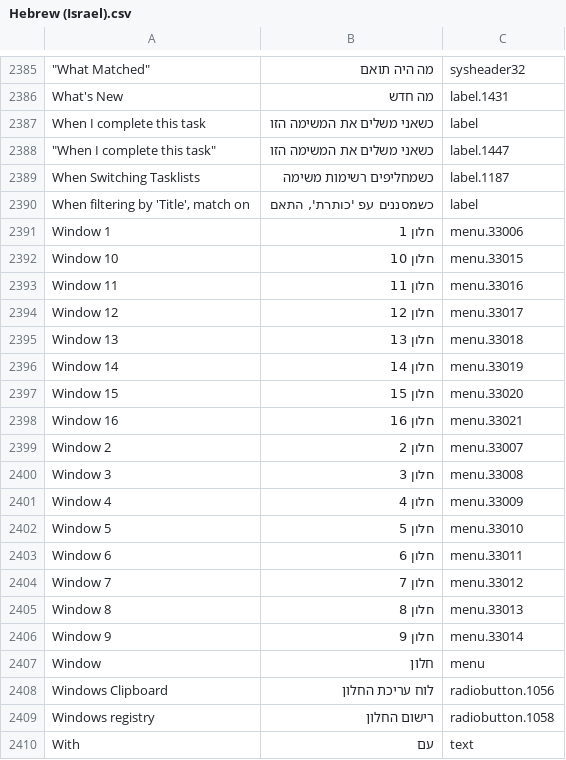
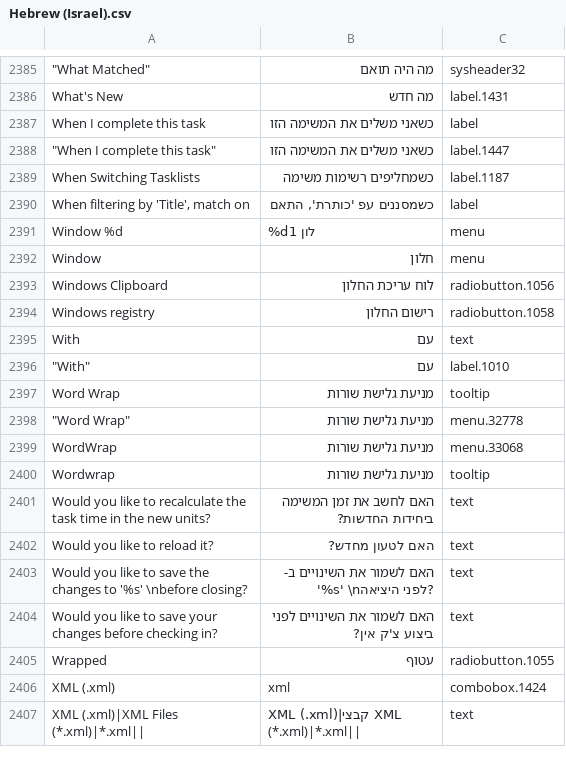
Before and after one commit to abstractspoon/ToDoList_Resources, a CSV file: Translations/Hebrew (Israel).csv, drawn as a sheet; only a part is shown, gaps mark what is left out; the shorter side is filled out with more unchanged rows; removed rows and columns are numbered as before the commit, all else as after; the diff names each change by its address in the sheet, - before the commit and + after, or states it on an @@ line.

Commit message:
'Window 1-16' -> 'Window %d'

```diff
--- a/Translations/Hebrew (Israel).csv
+++ b/Translations/Hebrew (Israel).csv
-row 2391: Window 1 | חלון 1 | menu.33006
-row 2392: Window 10 | חלון 10 | menu.33015
-row 2393: Window 11 | חלון 11 | menu.33016
-row 2394: Window 12 | חלון 12 | menu.33017
-row 2395: Window 13 | חלון 13 | menu.33018
-row 2396: Window 14 | חלון 14 | menu.33019
-row 2397: Window 15 | חלון 15 | menu.33020
-row 2398: Window 16 | חלון 16 | menu.33021
-row 2399: Window 2 | חלון 2 | menu.33007
-row 2400: Window 3 | חלון 3 | menu.33008
-row 2401: Window 4 | חלון 4 | menu.33009
-row 2402: Window 5 | חלון 5 | menu.33010
-row 2403: Window 6 | חלון 6 | menu.33011
-row 2404: Window 7 | חלון 7 | menu.33012
-row 2405: Window 8 | חלון 8 | menu.33013
-row 2406: Window 9 | חלון 9 | menu.33014
+row 2391: Window %d | %dלון 1 | menu
```
Also changed, not shown: Translations/Francais (France).csv, Translations/German (Germany).csv, 9 other files.
